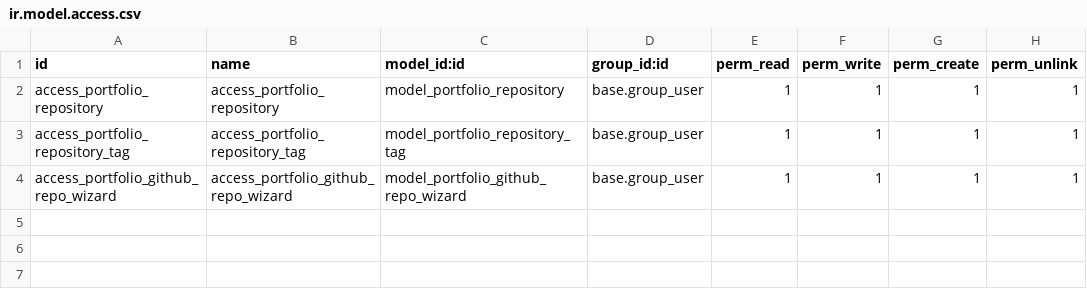
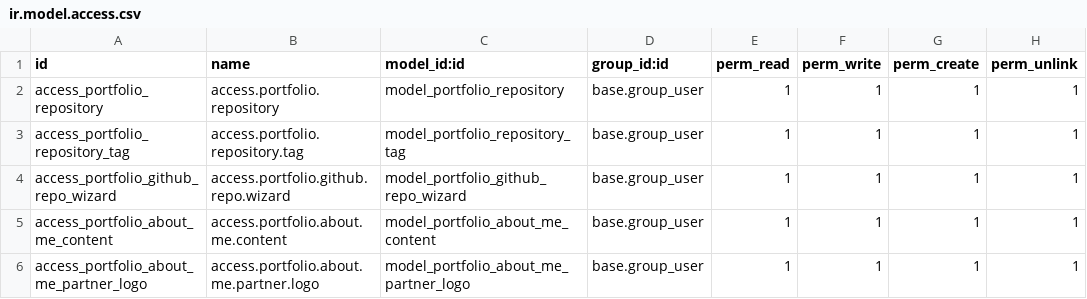
Before and after one commit to AnderswVKdata/my_portfolio, a CSV file: security/ir.model.access.csv, drawn as a sheet.

Commit message:
partner logo + name, title + refactor + about me done

```diff
--- a/security/ir.model.access.csv
+++ b/security/ir.model.access.csv
@@ -1,4 +1,6 @@
 id,name,model_id:id,group_id:id,perm_read,perm_write,perm_create,perm_unlink
-access_portfolio_repository,access_portfolio_repository,model_portfolio_repository,base.group_user,1,1,1,1
-access_portfolio_repository_tag,access_portfolio_repository_tag,model_portfolio_repository_tag,base.group_user,1,1,1,1
-access_portfolio_github_repo_wizard,access_portfolio_github_repo_wizard,model_portfolio_github_repo_wizard,base.group_user,1,1,1,1
+access_portfolio_repository,access.portfolio.repository,model_portfolio_repository,base.group_user,1,1,1,1
+access_portfolio_repository_tag,access.portfolio.repository.tag,model_portfolio_repository_tag,base.group_user,1,1,1,1
+access_portfolio_github_repo_wizard,access.portfolio.github.repo.wizard,model_portfolio_github_repo_wizard,base.group_user,1,1,1,1
+access_portfolio_about_me_content,access.portfolio.about.me.content,model_portfolio_about_me_content,base.group_user,1,1,1,1
+access_portfolio_about_me_partner_logo,access.portfolio.about.me.partner.logo,model_portfolio_about_me_partner_logo,base.group_user,1,1,1,1
```
Also changed, not shown: 12 other files.
